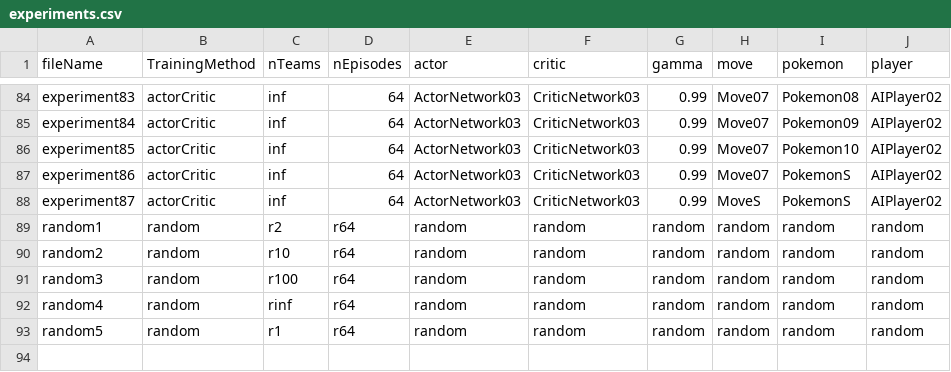
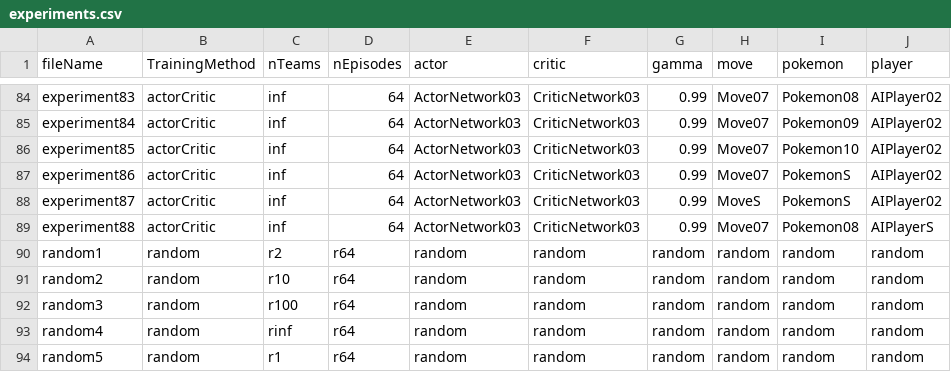
Before and after one commit to SantiagoRR2004/Pokemon-Thesis, a CSV file: data/experiments.csv, drawn as a sheet; only a part is shown, gaps mark what is left out.

Commit message:
Save experiment

```diff
--- a/data/experiments.csv
+++ b/data/experiments.csv
@@ -88,2 +88,3 @@ experiment86,actorCritic,inf,64,ActorNetwork03,CriticNetwork03,0.99,Move07,Pokem
 experiment87,actorCritic,inf,64,ActorNetwork03,CriticNetwork03,0.99,MoveS,PokemonS,AIPlayer02
+experiment88,actorCritic,inf,64,ActorNetwork03,CriticNetwork03,0.99,Move07,Pokemon08,AIPlayerS
 random1,random,r2,r64,random,random,random,random,random,random
```
Also changed, not shown: 1 other file.
